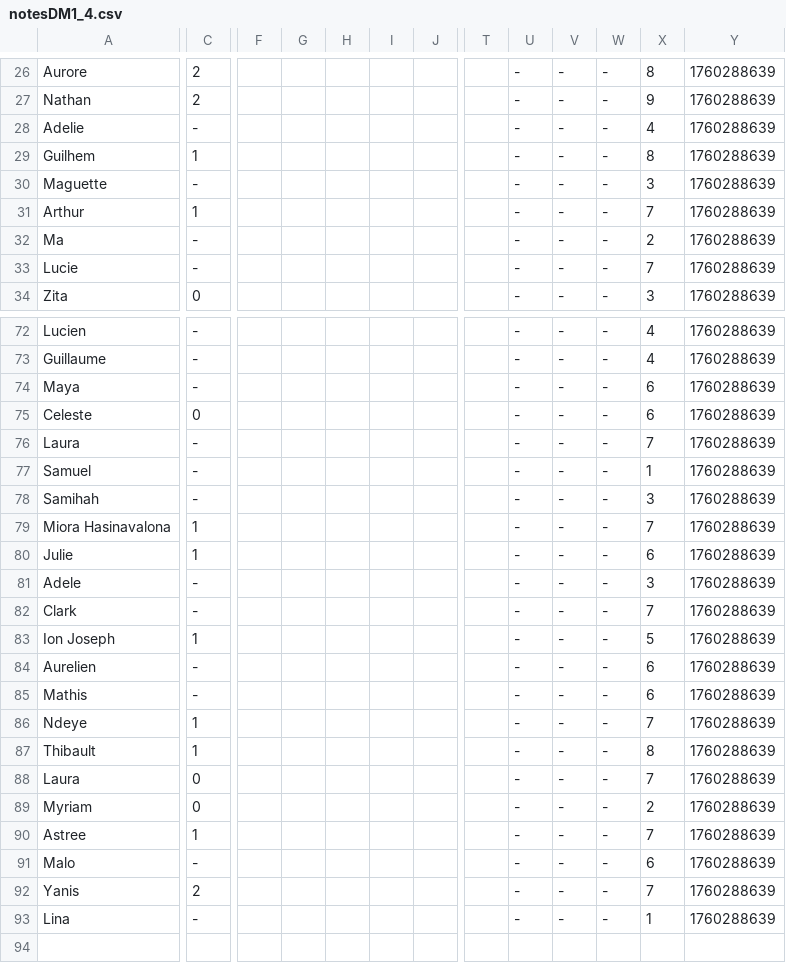
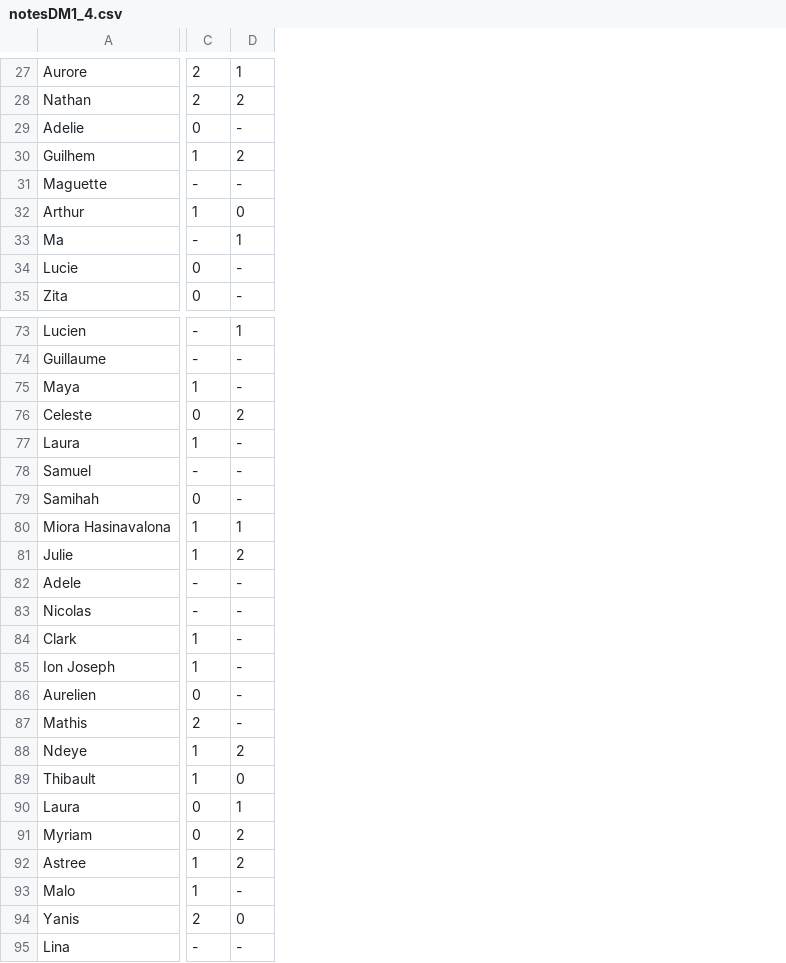
Before and after one commit to beababa/beababa.github.io, a CSV file: data/notesDM1_4.csv, drawn as a sheet; only a part is shown, gaps mark what is left out; removed rows and columns are numbered as before the commit, all else as after; rows hold the shown columns only; the diff covers the shown part only; the diff names each change by its address in the sheet, - before the commit and + after, or states it on an @@ line.

```diff
--- a/data/notesDM1_4.csv
+++ b/data/notesDM1_4.csv
+column D, rows 27-35: 1 | 2 | - | 2 | - | 0 | 1 | - | -; rows 73-82: 1 | - | - | 2 | - | - | - | 1 | 2 | -; rows 84-95: - | - | - | - | 2 | 0 | 1 | 2 | 2 | - | 0 | -
-column F, empty
-column G, empty
-column H, empty
-column I, empty
-column J, empty
-column T, empty
-column U, rows 26-34: all -; rows 72-93: all -
-column V, rows 26-34: all -; rows 72-93: all -
-column W, rows 26-34: all -; rows 72-93: all -
-column X, rows 26-34: 8 | 9 | 4 | 8 | 3 | 7 | 2 | 7 | 3; rows 72-93: 4 | 4 | 6 | 6 | 7 | 1 | 3 | 7 | 6 | 3 | 7 | 5 | 6 | 6 | 7 | 8 | 7 | 2 | 7 | 6 | 7 | 1
-column Y, rows 26-34: all 1760288639; rows 72-93: all 1760288639
-C29: -
+C29: 0
-C34: -
+C34: 0
-C75: -
+C75: 1
-C77: -
+C77: 1
-C79: -
+C79: 0
+row 83: Nicolas | - | -
-C84: -
+C84: 1
-C86: -
+C86: 0
-C87: -
+C87: 2
-C93: -
+C93: 1
```
Also changed, not shown: 2 added rows, 1 removed row, 9 removed columns and 9 edited cells elsewhere in this file, 27 other files.
